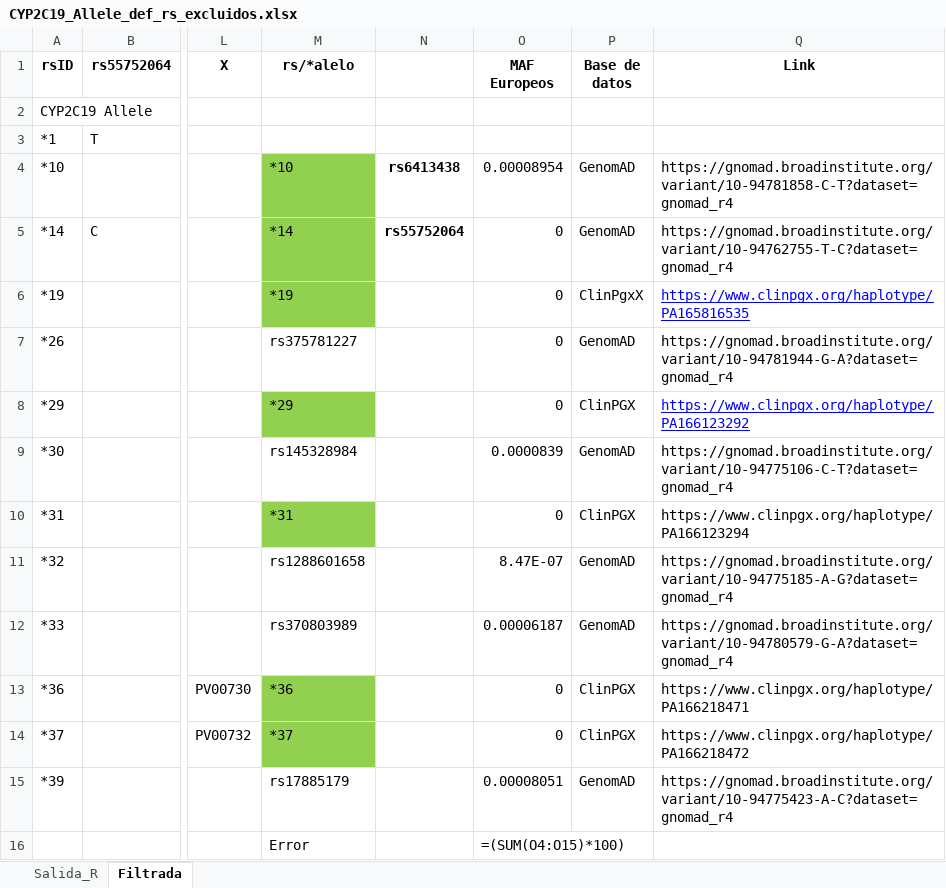
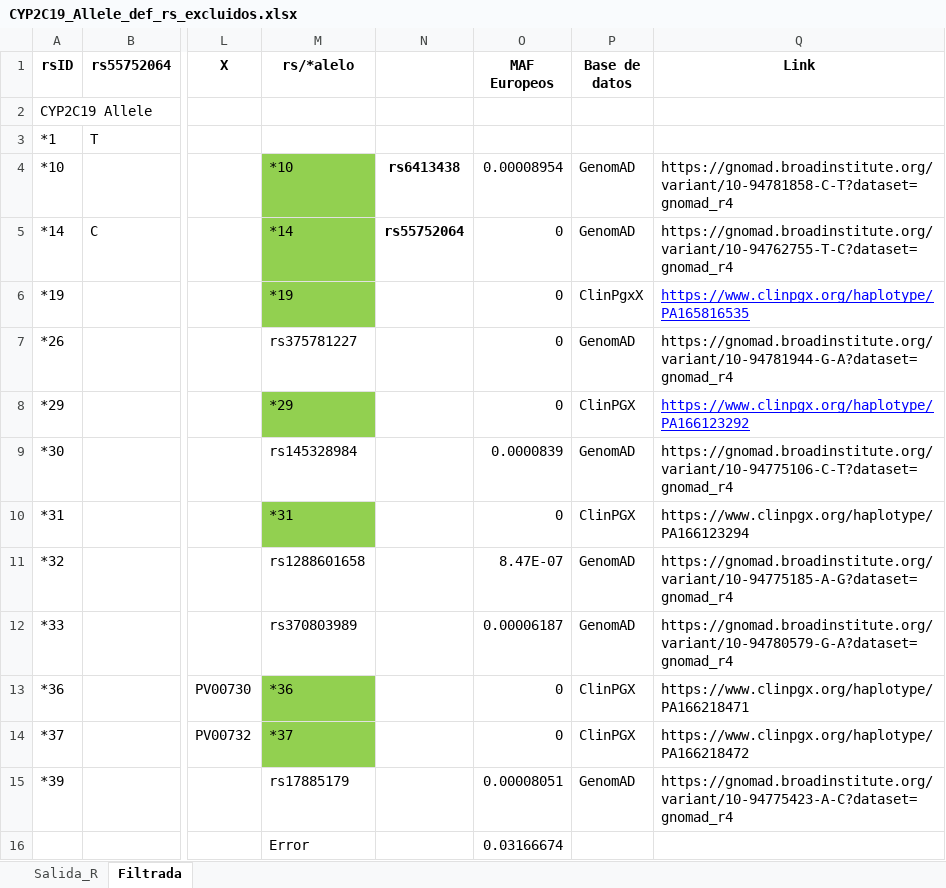
Before and after one commit to dianabar23/TFM_GenoStaR, an Excel workbook: CYP2C19/CYP2C19_Allele_def_rs_excluidos.xlsx, sheet Filtrada, drawn as a sheet; only a part is shown, gaps mark what is left out; values as stored, in another font and other column widths than the file's, no borders; formulas are shown in place of their values; the diff names each change by its address in the sheet, - before the commit and + after, or states it on an @@ line.

```diff
--- a/CYP2C19/CYP2C19_Allele_def_rs_excluidos.xlsx (sheet Filtrada)
+++ b/CYP2C19/CYP2C19_Allele_def_rs_excluidos.xlsx (sheet Filtrada)
-O16 (MAF Europeos): =(SUM(O4:O15)*100)
+O16 (MAF Europeos): 0.03166674
```
Also changed, not shown: CYP1A2/CYP1A2_Allele_def_rs_excluidos.xlsx, CYP2B6/CYP2B6_Allele_def_rs_excluidos.xlsx, 11 other files.
